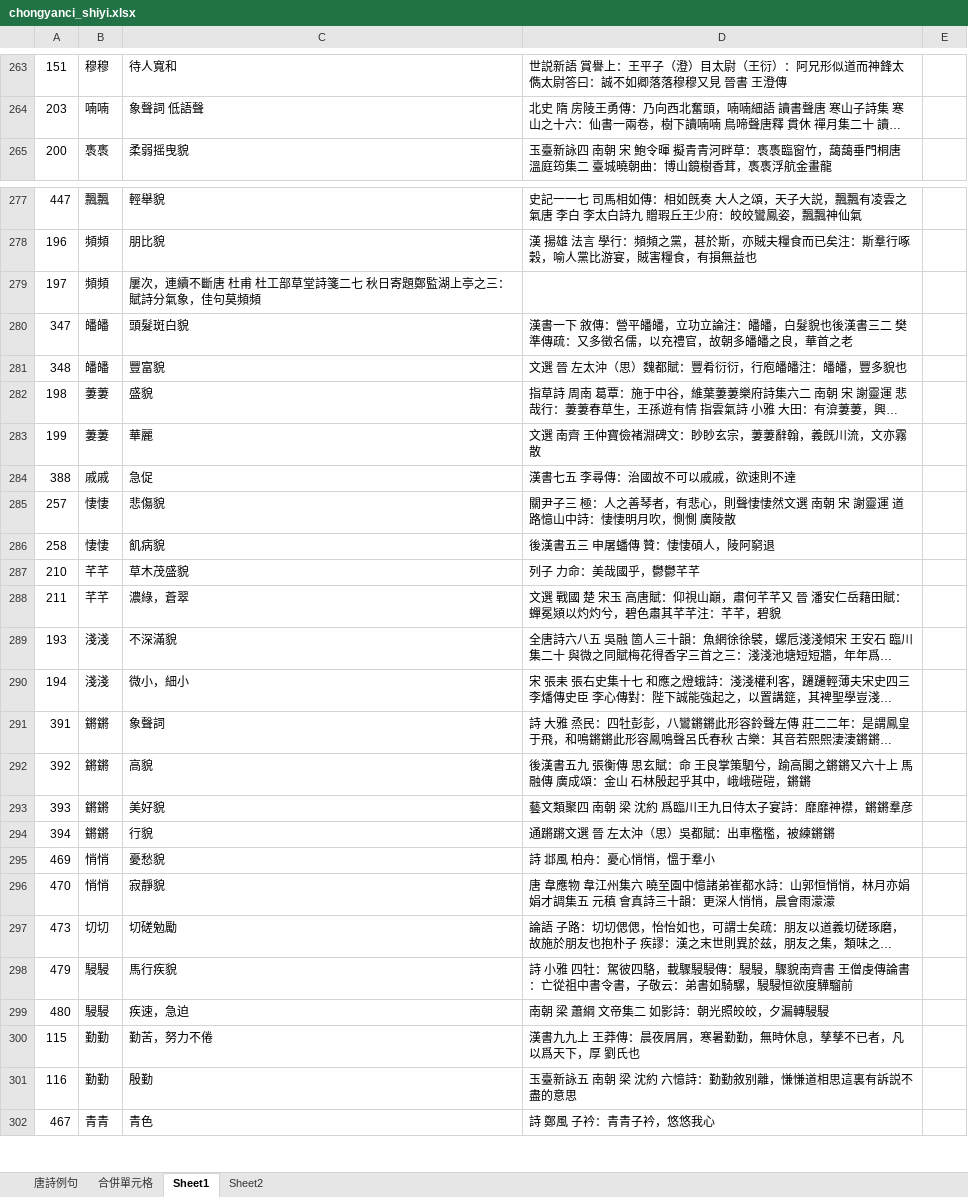
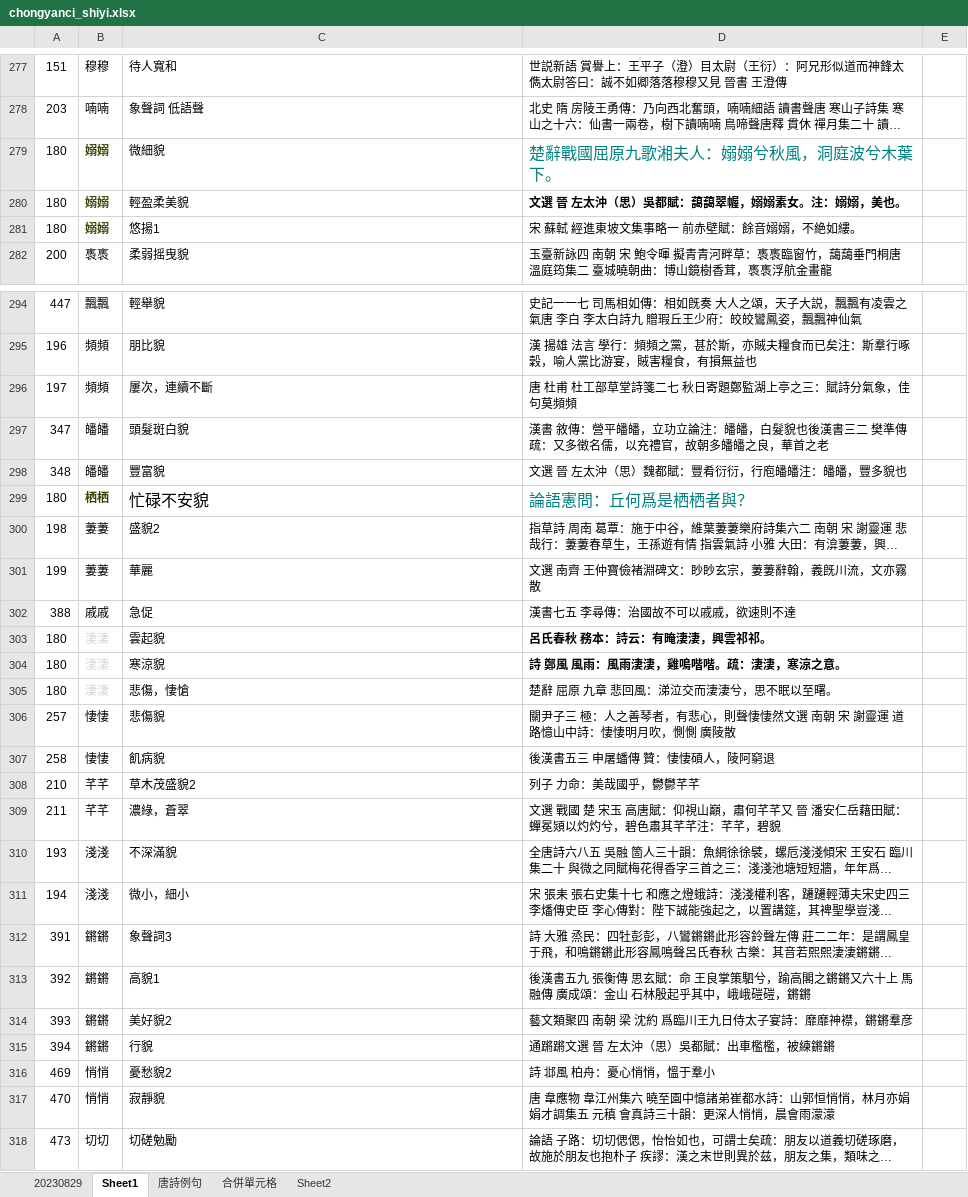
Before and after one commit to mistycrown/quan_tang_shi_analysis2, an Excel workbook: filtered/chongyanci_shiyi.xlsx, sheet Sheet1, drawn as a sheet; only a part is shown, gaps mark what is left out; the shorter side is filled out with more unchanged rows; long unchanged cells end in …; values as stored, in another font and other column widths than the file's, no borders; conditional formats not drawn; addresses are those after the commit; the diff covers the shown part only; the diff names each change by its address in the sheet, - before the commit and + after, or states it on an @@ line.

```diff
--- a/filtered/chongyanci_shiyi.xlsx (sheet Sheet1)
+++ b/filtered/chongyanci_shiyi.xlsx (sheet Sheet1)
+sheet tab: 20230829
@@ sheet tab order changed: 20230829 | Sheet1 | 唐詩例句 | 合併單元格 | Sheet2 @@
+row 279: 180 | 嫋嫋 | 微細貌 | 楚辭戰國屈原九歌湘夫人：嫋嫋兮秋風，洞庭波兮木葉下。
+row 280: 180 | 嫋嫋 | 輕盈柔美貌 | 文選 晉 左太沖（思）吳都賦：藹藹翠幄，嫋嫋素女。注：嫋嫋，美也。
+row 281: 180 | 嫋嫋 | 悠揚1 | 宋 蘇軾 經進東坡文集事略一 前赤壁賦：餘音嫋嫋，不絶如縷。
-C296: 屢次，連續不斷唐 杜甫 杜工部草堂詩箋二七 秋日寄題鄭監湖上亭之三：賦詩分氣象，佳句莫頻頻
+C296: 屢次，連續不斷
-D296: (empty)
+D296: 唐 杜甫 杜工部草堂詩箋二七 秋日寄題鄭監湖上亭之三：賦詩分氣象，佳句莫頻頻
-D297: 漢書一下 敘傳：…
+D297: 漢書 敘傳：…
+row 299: 180 | 栖栖 | 忙碌不安貌 | 論語憲問：丘何爲是栖栖者與？
-C300: 盛貌
+C300: 盛貌2
+row 303: 180 | 淒淒 | 雲起貌 | 呂氏春秋 務本：詩云：有晻淒淒，興雲祁祁。
+row 304: 180 | 淒淒 | 寒涼貌 | 詩 鄭風 風雨：風雨淒淒，雞鳴喈喈。疏：淒淒，寒涼之意。
+row 305: 180 | 淒淒 | 悲傷，悽愴 | 楚辭 屈原 九章 悲回風：涕泣交而淒淒兮，思不眠以至曙。
-C308: 草木茂盛貌
+C308: 草木茂盛貌2
-C312: 象聲詞
+C312: 象聲詞3
-C313: 高貌
+C313: 高貌1
-C314: 美好貌
+C314: 美好貌2
-C316: 憂愁貌
+C316: 憂愁貌2
```
Also changed, not shown: 21 added rows and 73 edited cells elsewhere in this sheet, sheet 唐詩例句, 4 other files.
